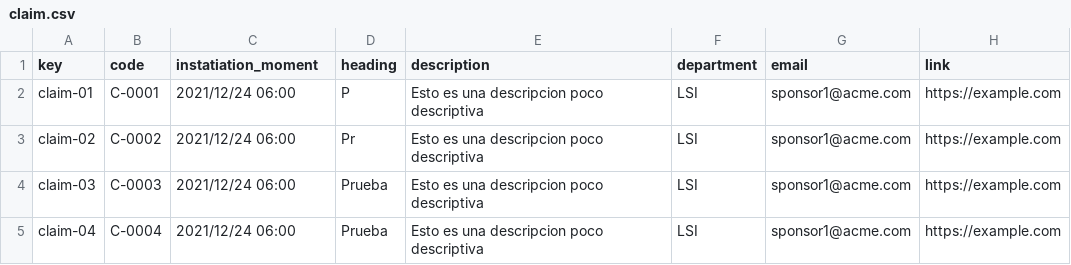
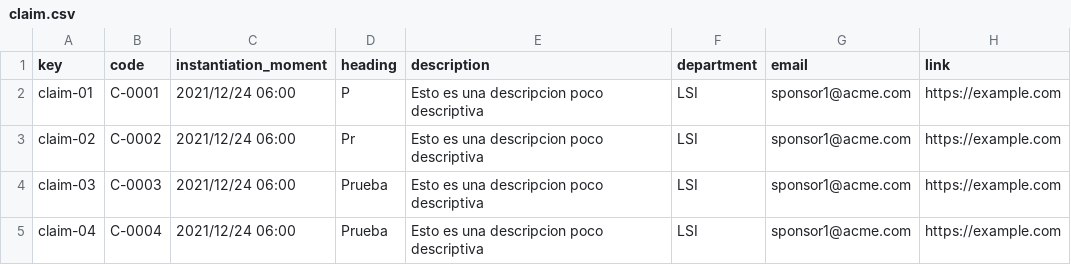
Before and after one commit to DP2-C1-012/Acme-SF, a CSV file: src/main/webapp/WEB-INF/resources/sample-data/claim.csv, drawn as a sheet; only a part is shown.

Commit message:
feat: List claims and show them

```diff
--- a/src/main/webapp/WEB-INF/resources/sample-data/claim.csv
+++ b/src/main/webapp/WEB-INF/resources/sample-data/claim.csv
@@ -1,2 +1,2 @@
-key,code,instatiation_moment,heading,description,department,email,link
+key,code,instantiation_moment,heading,description,department,email,link
 claim-01,C-0001,2021/12/24 06:00,P,Esto es una descripcion poco descriptiva,LSI,sponsor1@acme.com,https://example.com
```
Also changed, not shown: 13 other files.
